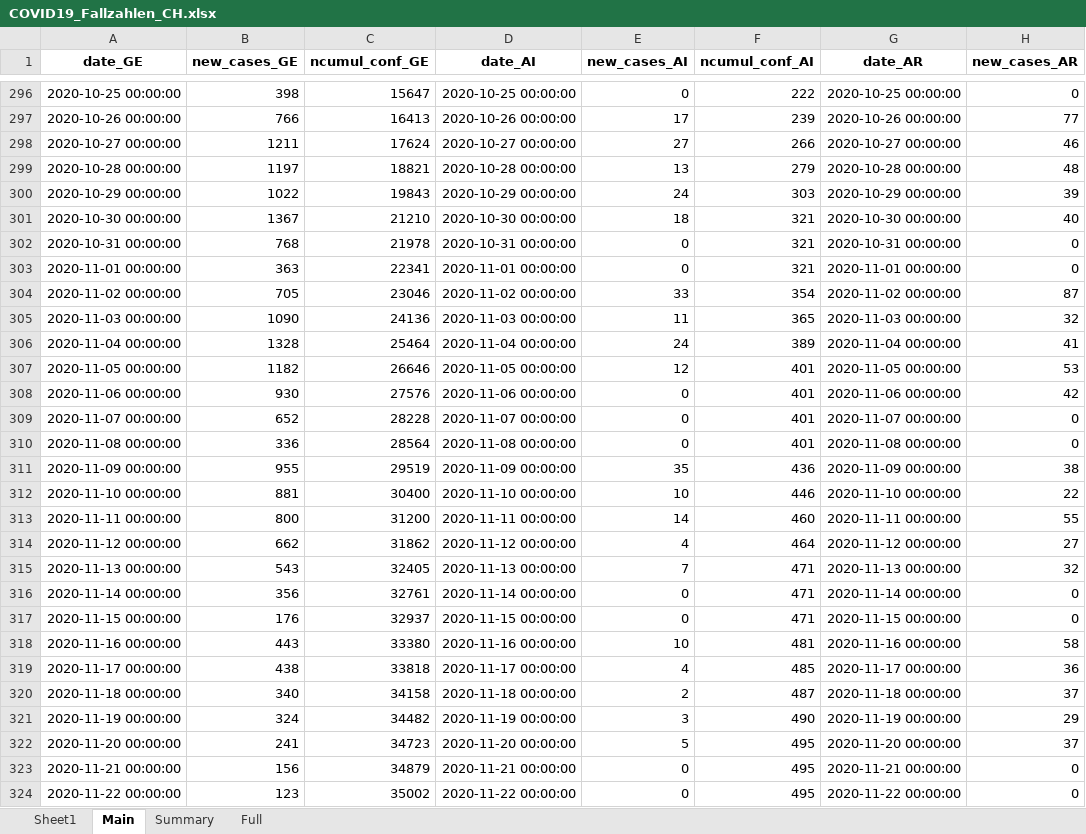
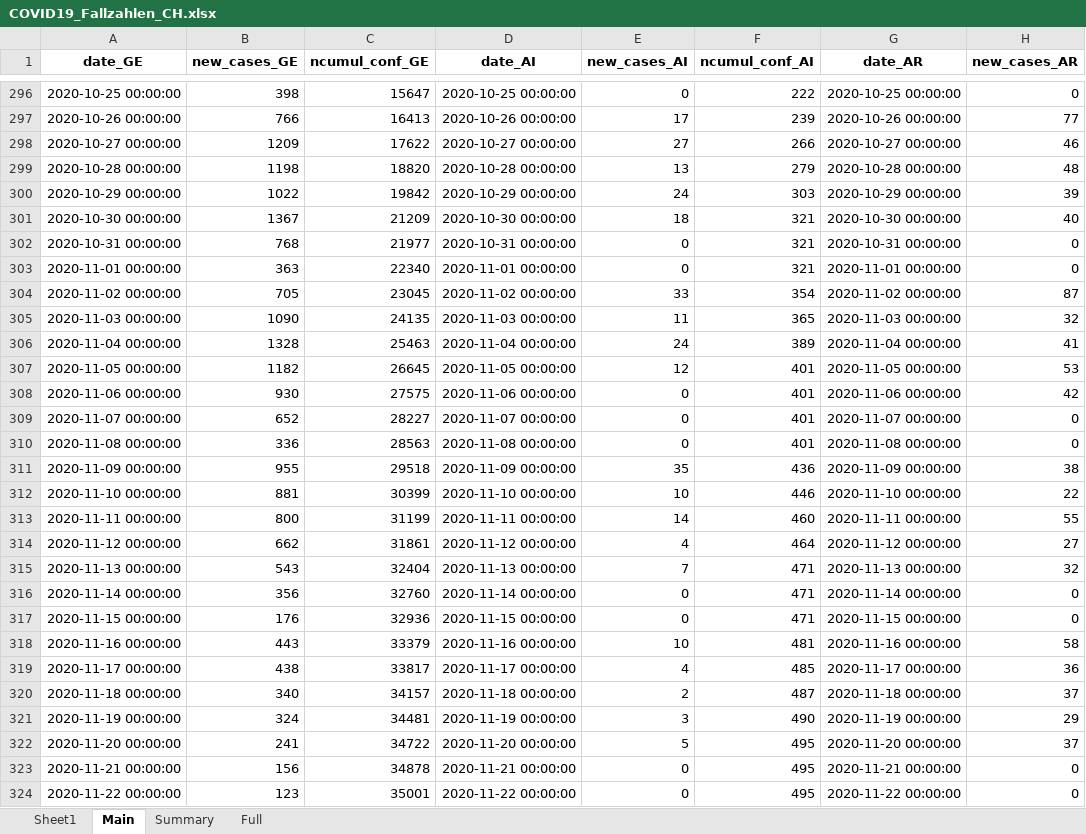
Before and after one commit to esolodko/p1_pub, an Excel workbook: xlsx_data/COVID19_Fallzahlen_CH.xlsx, sheet Main, drawn as a sheet; only a part is shown, gaps mark what is left out; values as stored, in another font and other column widths than the file's, no borders; the diff covers the shown part only; the diff names each change by its address in the sheet, - before the commit and + after, or states it on an @@ line.

Commit message:
update_CH

```diff
--- a/xlsx_data/COVID19_Fallzahlen_CH.xlsx (sheet Main)
+++ b/xlsx_data/COVID19_Fallzahlen_CH.xlsx (sheet Main)
-B298 (new_cases_GE): 1211
+B298 (new_cases_GE): 1209
-C298 (ncumul_conf_GE): 17624
+C298 (ncumul_conf_GE): 17622
-B299 (new_cases_GE): 1197
+B299 (new_cases_GE): 1198
-C299 (ncumul_conf_GE): 18821
+C299 (ncumul_conf_GE): 18820
-C300 (ncumul_conf_GE): 19843
+C300 (ncumul_conf_GE): 19842
-C301 (ncumul_conf_GE): 21210
+C301 (ncumul_conf_GE): 21209
-C302 (ncumul_conf_GE): 21978
+C302 (ncumul_conf_GE): 21977
-C303 (ncumul_conf_GE): 22341
+C303 (ncumul_conf_GE): 22340
-C304 (ncumul_conf_GE): 23046
+C304 (ncumul_conf_GE): 23045
-C305 (ncumul_conf_GE): 24136
+C305 (ncumul_conf_GE): 24135
-C306 (ncumul_conf_GE): 25464
+C306 (ncumul_conf_GE): 25463
-C307 (ncumul_conf_GE): 26646
+C307 (ncumul_conf_GE): 26645
-C308 (ncumul_conf_GE): 27576
+C308 (ncumul_conf_GE): 27575
-C309 (ncumul_conf_GE): 28228
+C309 (ncumul_conf_GE): 28227
-C310 (ncumul_conf_GE): 28564
+C310 (ncumul_conf_GE): 28563
-C311 (ncumul_conf_GE): 29519
+C311 (ncumul_conf_GE): 29518
-C312 (ncumul_conf_GE): 30400
+C312 (ncumul_conf_GE): 30399
-C313 (ncumul_conf_GE): 31200
+C313 (ncumul_conf_GE): 31199
-C314 (ncumul_conf_GE): 31862
+C314 (ncumul_conf_GE): 31861
-C315 (ncumul_conf_GE): 32405
+C315 (ncumul_conf_GE): 32404
-C316 (ncumul_conf_GE): 32761
+C316 (ncumul_conf_GE): 32760
-C317 (ncumul_conf_GE): 32937
+C317 (ncumul_conf_GE): 32936
-C318 (ncumul_conf_GE): 33380
+C318 (ncumul_conf_GE): 33379
-C319 (ncumul_conf_GE): 33818
+C319 (ncumul_conf_GE): 33817
-C320 (ncumul_conf_GE): 34158
+C320 (ncumul_conf_GE): 34157
-C321 (ncumul_conf_GE): 34482
+C321 (ncumul_conf_GE): 34481
-C322 (ncumul_conf_GE): 34723
+C322 (ncumul_conf_GE): 34722
-C323 (ncumul_conf_GE): 34879
+C323 (ncumul_conf_GE): 34878
-C324 (ncumul_conf_GE): 35002
+C324 (ncumul_conf_GE): 35001
```
Also changed, not shown: 1 added row and 239 edited cells elsewhere in this sheet, sheet Summary, sheet Full.
